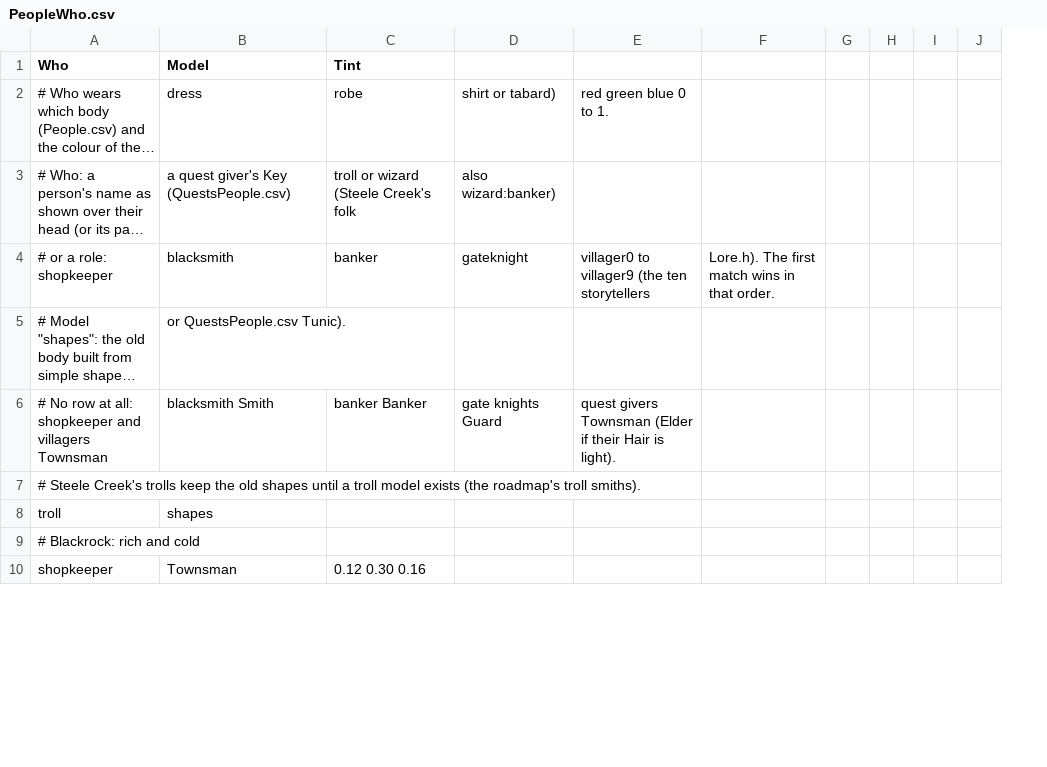
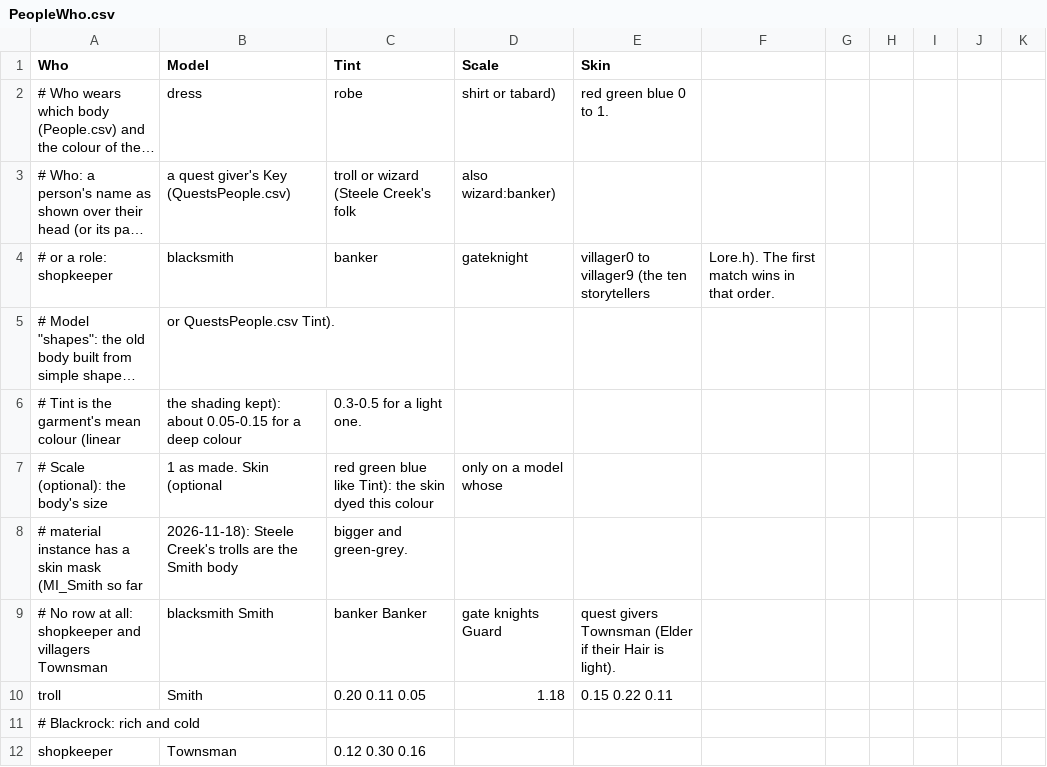
Before and after one commit to jleclair64/Jeebsland, a CSV file: Content/Data/PeopleWho.csv, drawn as a sheet; only a part is shown; long unchanged cells end in …; removed rows and columns are numbered as before the commit, all else as after; the diff covers the shown part only; the diff names each change by its address in the sheet, - before the commit and + after, or states it on an @@ line.

```diff
--- a/Content/Data/PeopleWho.csv
+++ b/Content/Data/PeopleWho.csv
-column J, empty
+column J, empty
+column K, empty
-D1: (empty)
+D1: Scale
-E1: (empty)
+E1: Skin
-B5 (Model): or QuestsPeople.csv Tunic).
+B5 (Model): or QuestsPeople.csv Tint).
+row 6: # Tint is the garment's mean colour (linear | the shading kept): about 0.05-0.15 for a deep colour | 0.3-0.5 for a light one.
+row 7: # Scale (optional): the body's size | 1 as made. Skin (optional | red green blue like Tint): the skin dyed this colour | only on a model whose
+row 8: # material instance has a skin mask (MI_Smith so far | 2026-11-18): Steele Creek's trolls are the Smith body | bigger and green-grey.
-row 7: # Steele Creek's trolls keep the old shapes until a troll model exists (the roadmap's troll smiths).
-B10 (Model): shapes
+B10 (Model): Smith
-C10 (Tint): (empty)
+C10 (Tint): 0.20 0.11 0.05
-D10 (Scale): (empty)
+D10 (Scale): 1.18
-E10 (Skin): (empty)
+E10 (Skin): 0.15 0.22 0.11
```
Also changed, not shown: 2 added rows, 1 removed row and 14 edited cells elsewhere in this file, 14 other files.
